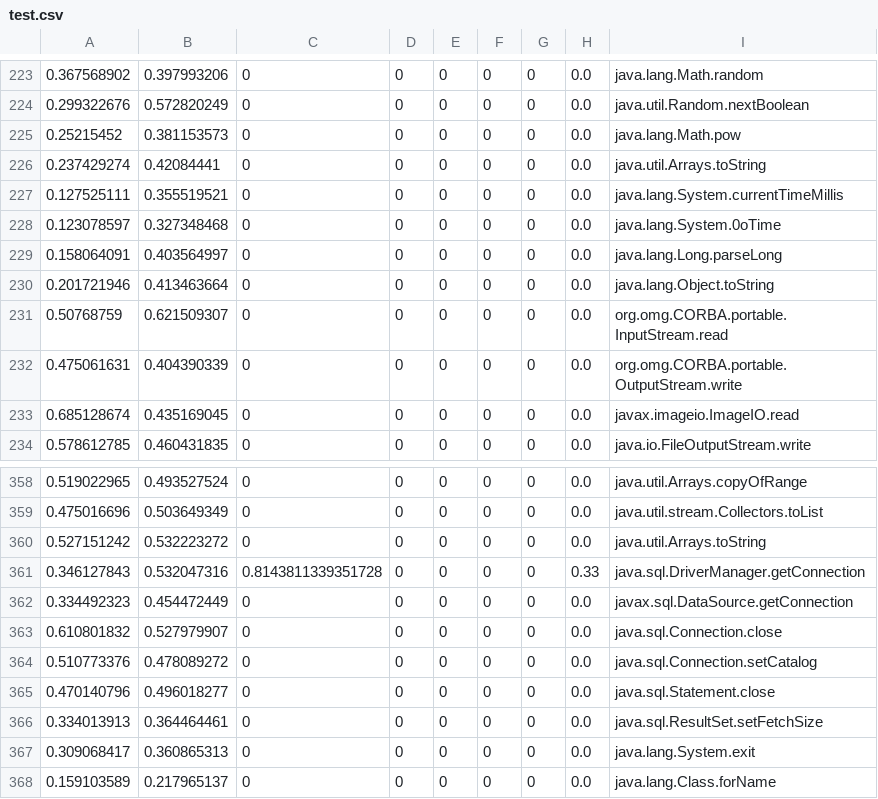
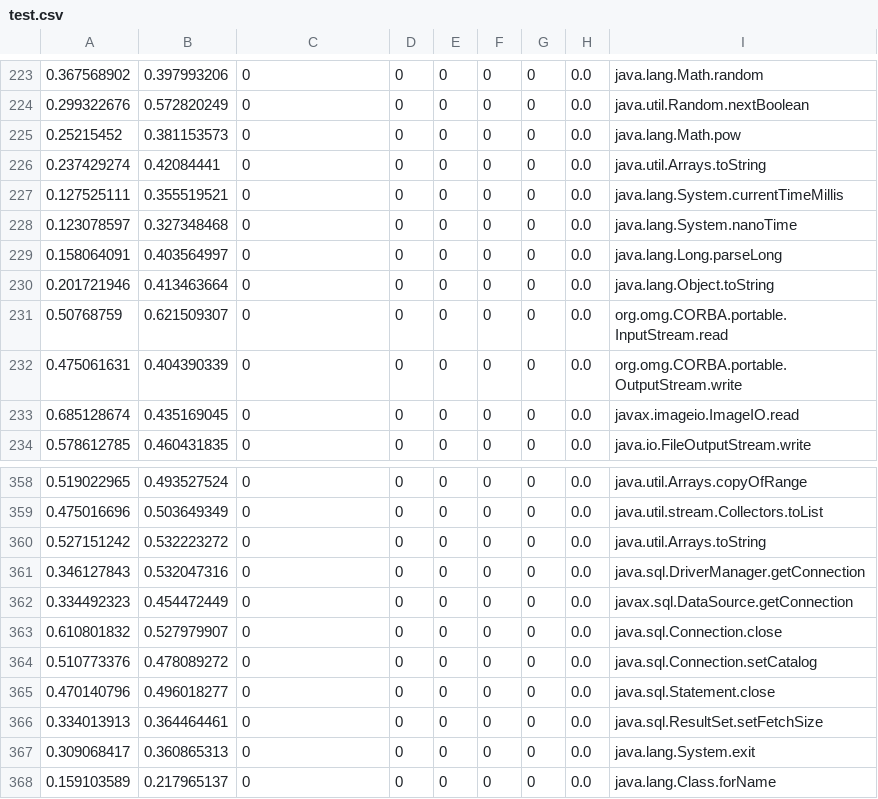
Before and after one commit to yyyxy/reviewpaper, a CSV file: rack/data/test.csv, drawn as a sheet; only a part is shown, gaps mark what is left out; the diff covers the shown part only.

```diff
--- a/rack/data/test.csv
+++ b/rack/data/test.csv
@@ -227,3 +227,3 @@
 0.127525111,0.355519521,0,0,0,0,0,0.0,java.lang.System.currentTimeMillis
-0.123078597,0.327348468,0,0,0,0,0,0.0,java.lang.System.0oTime
+0.123078597,0.327348468,0,0,0,0,0,0.0,java.lang.System.nanoTime
 0.158064091,0.403564997,0,0,0,0,0,0.0,java.lang.Long.parseLong
@@ -360,3 +360,3 @@
 0.527151242,0.532223272,0,0,0,0,0,0.0,java.util.Arrays.toString
-0.346127843,0.532047316,0.8143811339351728,0,0,0,0,0.33,java.sql.DriverManager.getConnection
+0.346127843,0.532047316,0,0,0,0,0,0.0,java.sql.DriverManager.getConnection
 0.334492323,0.454472449,0,0,0,0,0,0.0,javax.sql.DataSource.getConnection
```
Also changed, not shown: 54 edited cells elsewhere in this file, rack/data/metric_biker.csv, 12 other files.
